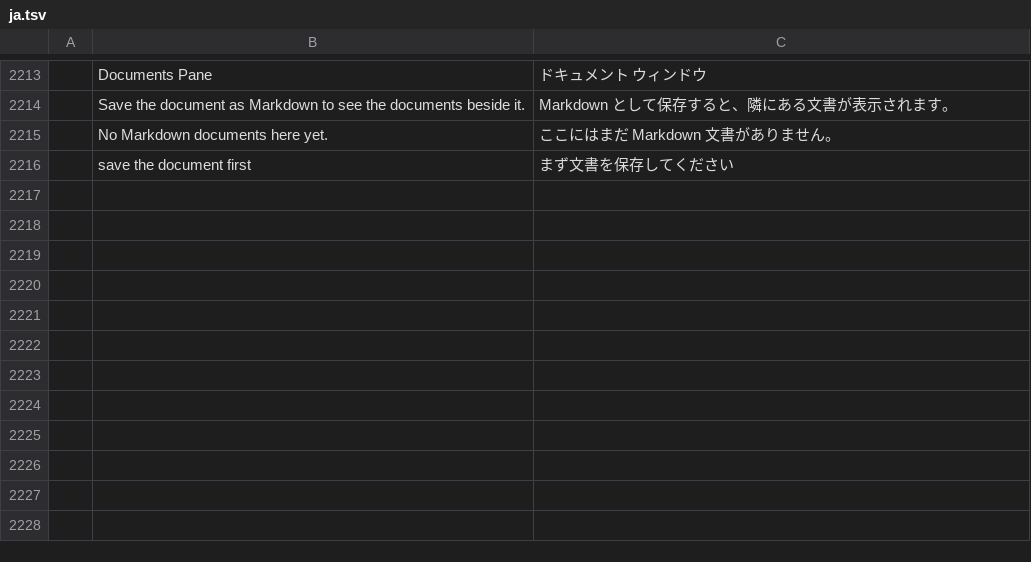
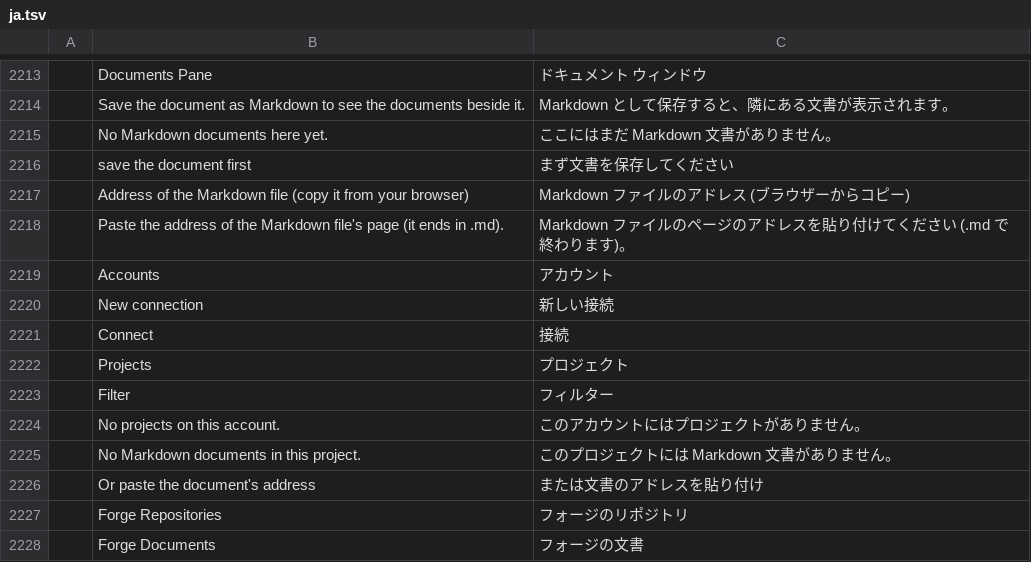
Before and after one commit to TheLazyGeekGuy/plume, a TSV file: crates/ui-egui/src/i18n/ja.tsv, drawn as a sheet; only a part is shown, gaps mark what is left out; the diff names each change by its address in the sheet, - before the commit and + after, or states it on an @@ line.

```diff
--- a/crates/ui-egui/src/i18n/ja.tsv
+++ b/crates/ui-egui/src/i18n/ja.tsv
+row 2217:  | Address of the Markdown file (copy it from your browser) | Markdown ファイルのアドレス (ブラウザーからコピー)
+row 2218:  | Paste the address of the Markdown file's page (it ends in .md). | Markdown ファイルのページのアドレスを貼り付けてください (.md で終わります)。
+row 2219:  | Accounts | アカウント
+row 2220:  | New connection | 新しい接続
+row 2221:  | Connect | 接続
+row 2222:  | Projects | プロジェクト
+row 2223:  | Filter | フィルター
+row 2224:  | No projects on this account. | このアカウントにはプロジェクトがありません。
+row 2225:  | No Markdown documents in this project. | このプロジェクトには Markdown 文書がありません。
+row 2226:  | Or paste the document's address | または文書のアドレスを貼り付け
+row 2227:  | Forge Repositories | フォージのリポジトリ
+row 2228:  | Forge Documents | フォージの文書
```
Also changed, not shown: crates/ui-egui/src/i18n/bg.tsv, crates/ui-egui/src/i18n/ru.tsv, 22 other files.
